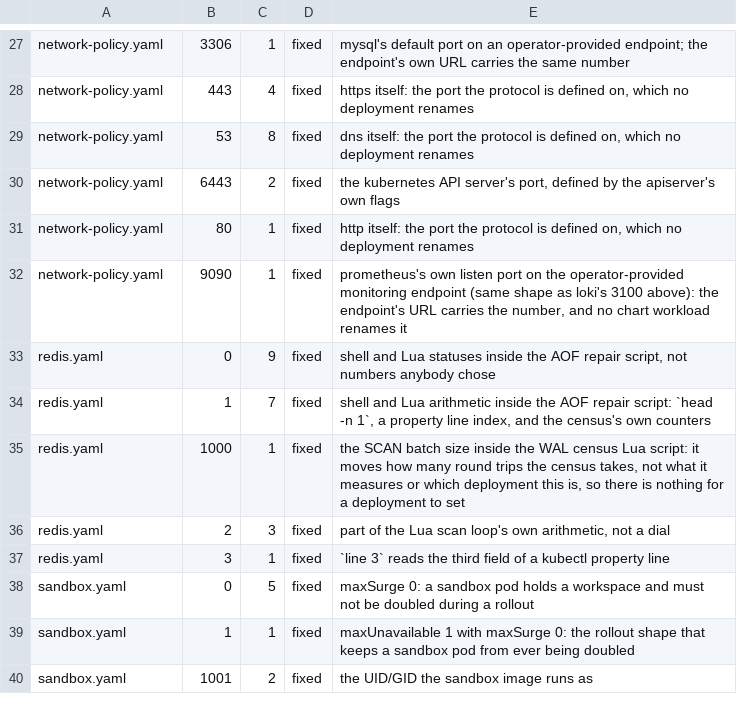
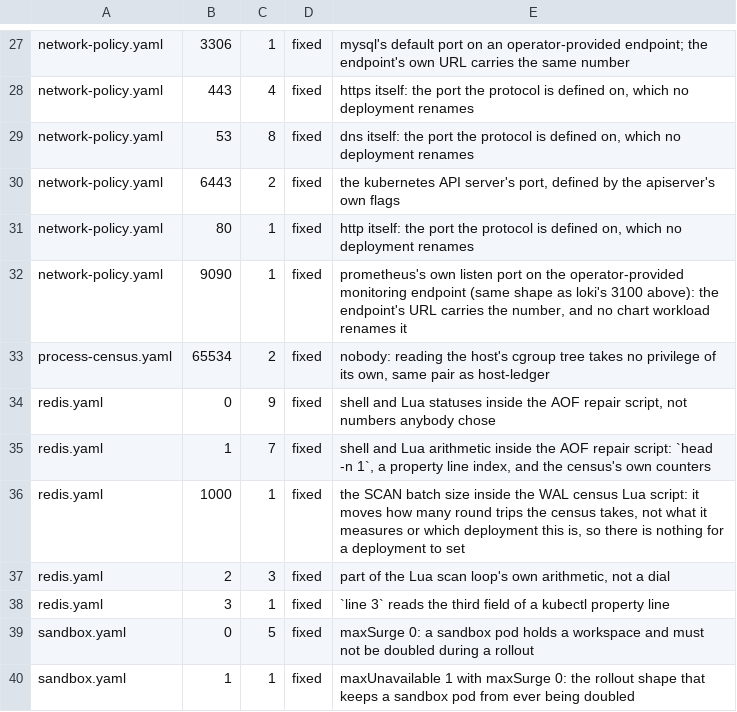
Before and after one commit to hcipengm/cogneva, a TSV file: deploy/helm/cogneva/template-literals.tsv, drawn as a sheet; only a part is shown, gaps mark what is left out; the shorter side is filled out with more unchanged rows; the diff names each change by its address in the sheet, - before the commit and + after, or states it on an @@ line.

Commit message:
Register the uid the process census runs as
The chart-literal census reads every number a template writes outside an
action, and a new workload that pins `nobody` fails the contract until a row
says whether a deployment should be able to change it. It should not: reading
the host's cgroup tree needs no privilege of its own, same as host-ledger.

```diff
--- a/deploy/helm/cogneva/template-literals.tsv
+++ b/deploy/helm/cogneva/template-literals.tsv
+row 33: process-census.yaml | 65534 | 2 | fixed | nobody: reading the host's cgroup tree takes no privilege of its own, same pair as host-ledger
```
